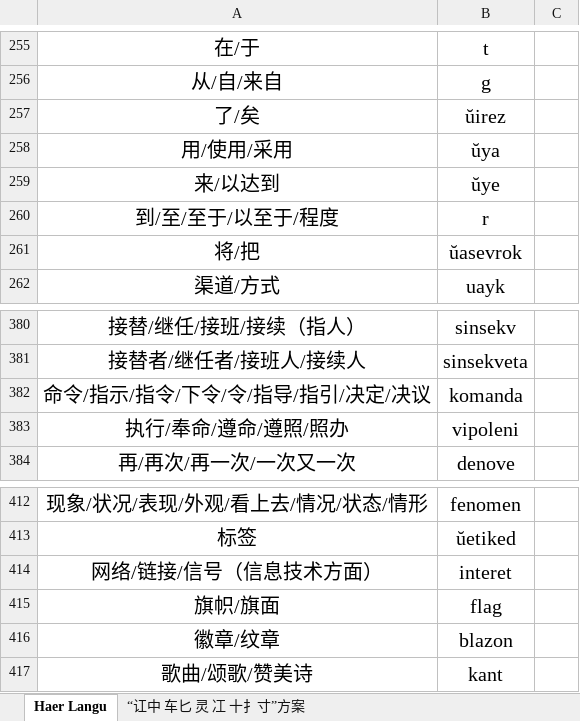
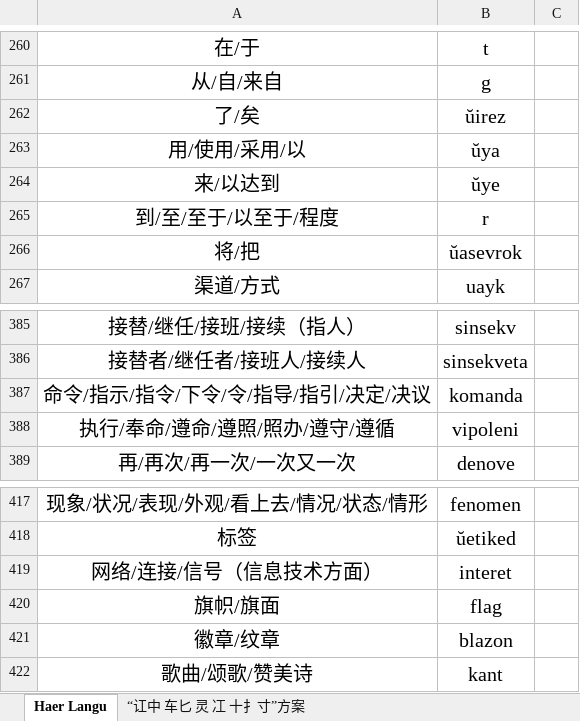
Before and after one commit to hssrgov/hssrgov.github.io, an Excel workbook: Haer_Langu_Hofev_Uzefa_Ŭore_Forim.xlsx, sheet Haer Langu, drawn as a sheet; only a part is shown, gaps mark what is left out; values as stored, in another font and other column widths than the file's, no borders; addresses are those after the commit; the diff covers the shown part only; the diff names each change by its address in the sheet, - before the commit and + after, or states it on an @@ line.

```diff
--- a/Haer_Langu_Hofev_Uzefa_Ŭore_Forim.xlsx (sheet Haer Langu)
+++ b/Haer_Langu_Hofev_Uzefa_Ŭore_Forim.xlsx (sheet Haer Langu)
-A263: 用/使用/采用
+A263: 用/使用/采用/以
-A388: 执行/奉命/遵命/遵照/照办
+A388: 执行/奉命/遵命/遵照/照办/遵守/遵循
-A419: 网络/链接/信号（信息技术方面）
+A419: 网络/连接/信号（信息技术方面）
```
Also changed, not shown: 16 added rows and 1 removed row elsewhere in this sheet, 2 other files.
